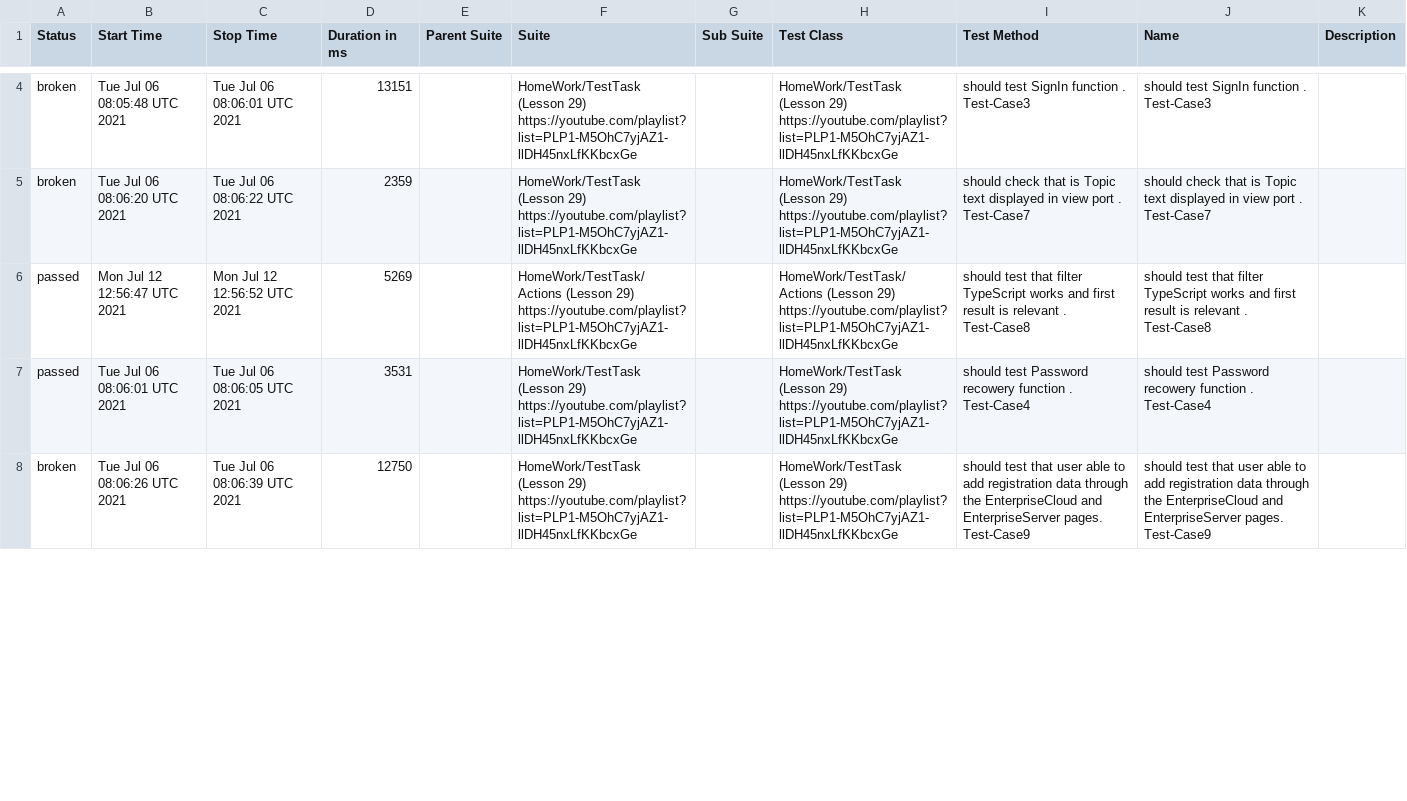
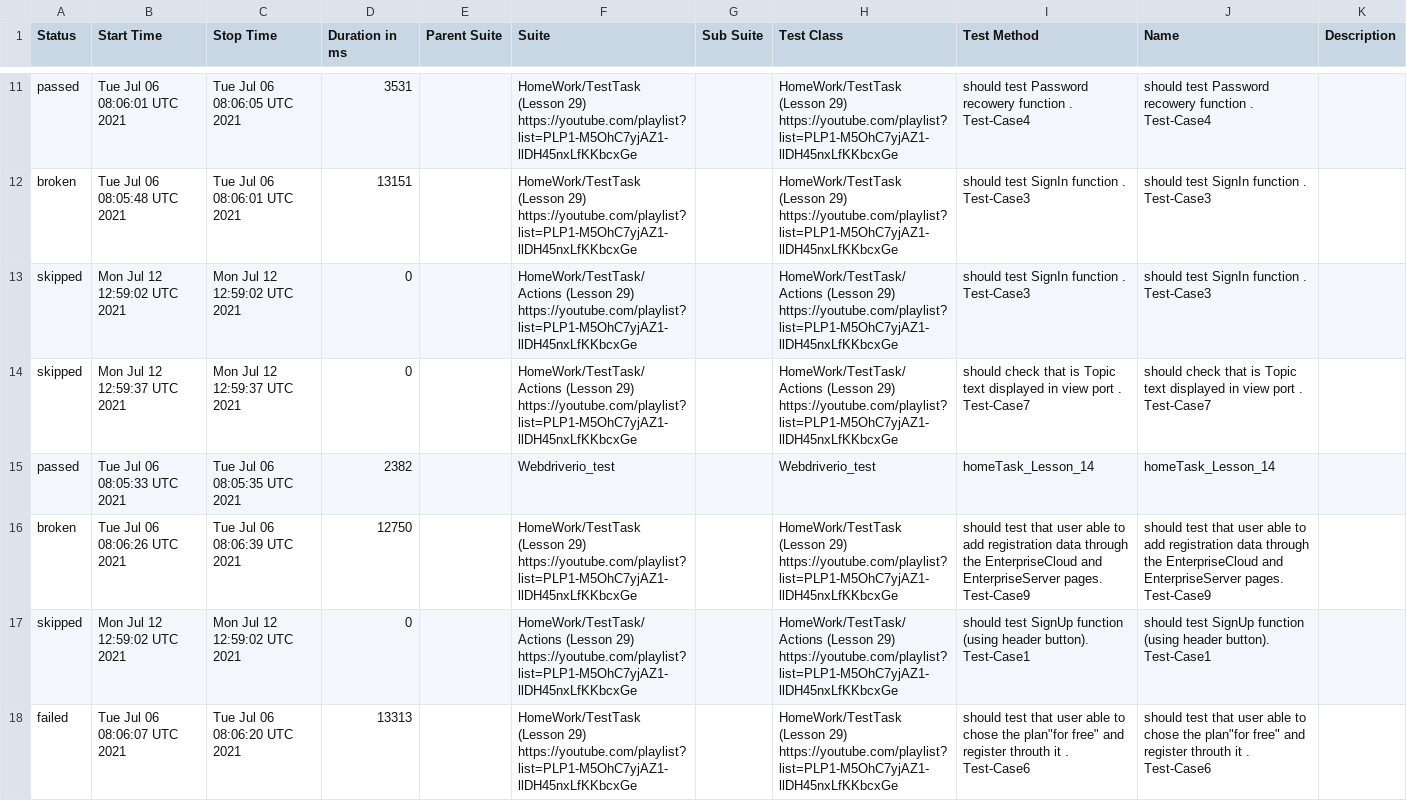
Before and after one commit to ToActions/HtmlActions, a CSV file: data/suites.csv, drawn as a sheet; only a part is shown, gaps mark what is left out; the diff covers the shown part only.

Commit message:
Update from https://github.com/AmigoSerhio/Private_Allure_Actions/commit/3d7baedd9fc7542ae4400f129d00db9361c1b234

```diff
--- a/data/suites.csv
+++ b/data/suites.csv
@@ -4,5 +11,8 @@
+"passed","Tue Jul 06 08:06:01 UTC 2021","Tue Jul 06 08:06:05 UTC 2021","3531","","HomeWork/TestTask (Lesson 29) https://youtube.com/playlist?list=PLP1-M5OhC7yjAZ1-llDH45nxLfKKbcxGe","","HomeWork/TestTask (Lesson 29) https://youtube.com/playlist?list=PLP1-M5OhC7yjAZ1-llDH45nxLfKKbcxGe","should test Password recowery function . Test-Case4","should test Password recowery function . Test-Case4",""
 "broken","Tue Jul 06 08:05:48 UTC 2021","Tue Jul 06 08:06:01 UTC 2021","13151","","HomeWork/TestTask (Lesson 29) https://youtube.com/playlist?list=PLP1-M5OhC7yjAZ1-llDH45nxLfKKbcxGe","","HomeWork/TestTask (Lesson 29) https://youtube.com/playlist?list=PLP1-M5OhC7yjAZ1-llDH45nxLfKKbcxGe","should test SignIn function . Test-Case3","should test SignIn function . Test-Case3",""
-"broken","Tue Jul 06 08:06:20 UTC 2021","Tue Jul 06 08:06:22 UTC 2021","2359","","HomeWork/TestTask (Lesson 29) https://youtube.com/playlist?list=PLP1-M5OhC7yjAZ1-llDH45nxLfKKbcxGe","","HomeWork/TestTask (Lesson 29) https://youtube.com/playlist?list=PLP1-M5OhC7yjAZ1-llDH45nxLfKKbcxGe","should check that is Topic text displayed in view port . Test-Case7","should check that is Topic text displayed in view port . Test-Case7",""
-"passed","Mon Jul 12 12:56:47 UTC 2021","Mon Jul 12 12:56:52 UTC 2021","5269","","HomeWork/TestTask/Actions (Lesson 29) https://youtube.com/playlist?list=PLP1-M5OhC7yjAZ1-llDH45nxLfKKbcxGe","","HomeWork/TestTask/Actions (Lesson 29) https://youtube.com/playlist?list=PLP1-M5OhC7yjAZ1-llDH45nxLfKKbcxGe","should test that filter TypeScript works and first result is relevant . Test-Case8","should test that filter TypeScript works and first result is relevant . Test-Case8",""
-"passed","Tue Jul 06 08:06:01 UTC 2021","Tue Jul 06 08:06:05 UTC 2021","3531","","HomeWork/TestTask (Lesson 29) https://youtube.com/playlist?list=PLP1-M5OhC7yjAZ1-llDH45nxLfKKbcxGe","","HomeWork/TestTask (Lesson 29) https://youtube.com/playlist?list=PLP1-M5OhC7yjAZ1-llDH45nxLfKKbcxGe","should test Password recowery function . Test-Case4","should test Password recowery function . Test-Case4",""
+"skipped","Mon Jul 12 12:59:02 UTC 2021","Mon Jul 12 12:59:02 UTC 2021","0","","HomeWork/TestTask/Actions (Lesson 29) https://youtube.com/playlist?list=PLP1-M5OhC7yjAZ1-llDH45nxLfKKbcxGe","","HomeWork/TestTask/Actions (Lesson 29) https://youtube.com/playlist?list=PLP1-M5OhC7yjAZ1-llDH45nxLfKKbcxGe","should test SignIn function . Test-Case3","should test SignIn function . Test-Case3",""
+"skipped","Mon Jul 12 12:59:37 UTC 2021","Mon Jul 12 12:59:37 UTC 2021","0","","HomeWork/TestTask/Actions (Lesson 29) https://youtube.com/playlist?list=PLP1-M5OhC7yjAZ1-llDH45nxLfKKbcxGe","","HomeWork/TestTask/Actions (Lesson 29) https://youtube.com/playlist?list=PLP1-M5OhC7yjAZ1-llDH45nxLfKKbcxGe","should check that is Topic text displayed in view port . Test-Case7","should check that is Topic text displayed in view port . Test-Case7",""
+"passed","Tue Jul 06 08:05:33 UTC 2021","Tue Jul 06 08:05:35 UTC 2021","2382","","Webdriverio_test","","Webdriverio_test"," homeTask_Lesson_14"," homeTask_Lesson_14",""
 "broken","Tue Jul 06 08:06:26 UTC 2021","Tue Jul 06 08:06:39 UTC 2021","12750","","HomeWork/TestTask (Lesson 29) https://youtube.com/playlist?list=PLP1-M5OhC7yjAZ1-llDH45nxLfKKbcxGe","","HomeWork/TestTask (Lesson 29) https://youtube.com/playlist?list=PLP1-M5OhC7yjAZ1-llDH45nxLfKKbcxGe"," should test that user able to add registration data through the EnterpriseCloud and EnterpriseServer pages. Test-Case9"," should test that user able to add registration data through the EnterpriseCloud and EnterpriseServer pages. Test-Case9",""
+"skipped","Mon Jul 12 12:59:02 UTC 2021","Mon Jul 12 12:59:02 UTC 2021","0","","HomeWork/TestTask/Actions (Lesson 29) https://youtube.com/playlist?list=PLP1-M5OhC7yjAZ1-llDH45nxLfKKbcxGe","","HomeWork/TestTask/Actions (Lesson 29) https://youtube.com/playlist?list=PLP1-M5OhC7yjAZ1-llDH45nxLfKKbcxGe","should test SignUp function (using header button). Test-Case1","should test SignUp function (using header button). Test-Case1",""
+"failed","Tue Jul 06 08:06:07 UTC 2021","Tue Jul 06 08:06:20 UTC 2021","13313","","HomeWork/TestTask (Lesson 29) https://youtube.com/playlist?list=PLP1-M5OhC7yjAZ1-llDH45nxLfKKbcxGe","","HomeWork/TestTask (Lesson 29) https://youtube.com/playlist?list=PLP1-M5OhC7yjAZ1-llDH45nxLfKKbcxGe","should test that user able to chose the plan""for free"" and register throuth it . Test-Case6","should test that user able to chose the plan""for free"" and register throuth it . Test-Case6",""
```
Also changed, not shown: 5 added rows, 7 removed rows, 4 moved rows and 19 edited cells elsewhere in this file, 48 other files.
